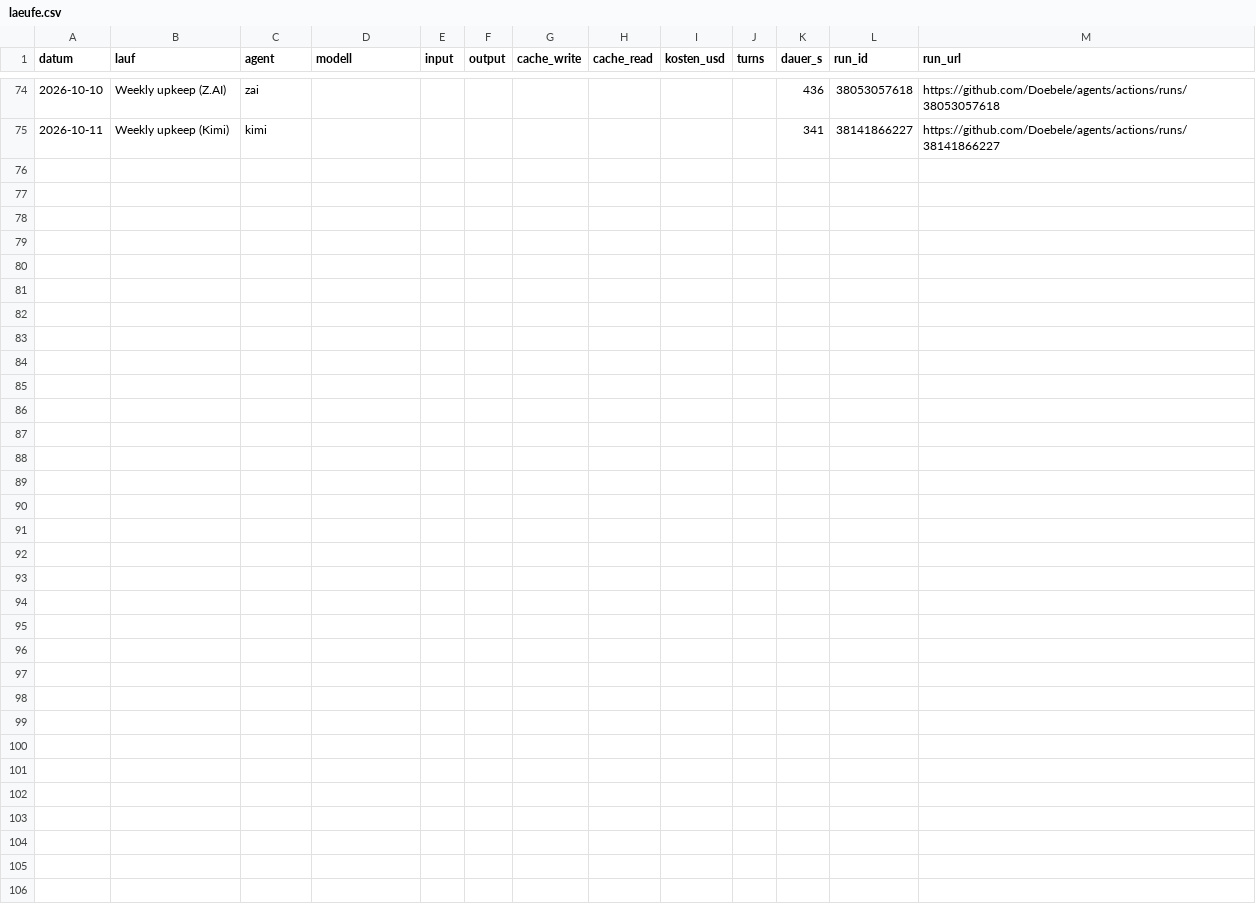
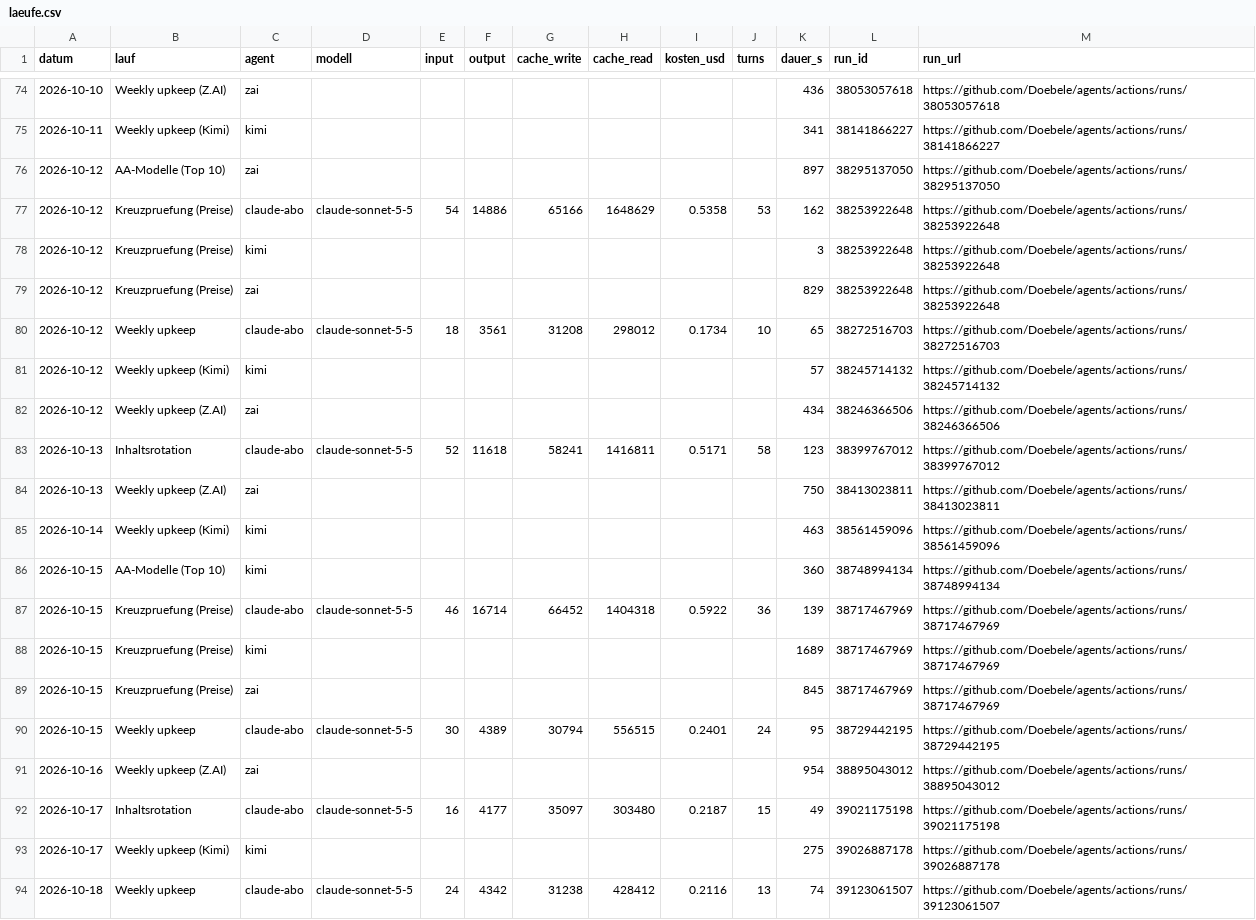
Before and after one commit to Doebele/agents, a CSV file: metriken/laeufe.csv, drawn as a sheet; only a part is shown, gaps mark what is left out.

Commit message:
Kosten: Stand 2026-10-18

```diff
--- a/metriken/laeufe.csv
+++ b/metriken/laeufe.csv
@@ -75 +75,20 @@ datum,lauf,agent,modell,input,output,cache_write,cache_read,kosten_usd,turns,dau
 2026-10-11,Weekly upkeep (Kimi),kimi,,,,,,,,341,38141866227,https://github.com/Doebele/agents/actions/runs/38141866227
+2026-10-12,AA-Modelle (Top 10),zai,,,,,,,,897,38295137050,https://github.com/Doebele/agents/actions/runs/38295137050
+2026-10-12,Kreuzpruefung (Preise),claude-abo,claude-sonnet-5-5,54,14886,65166,1648629,0.5358,53,162,38253922648,https://github.com/Doebele/agents/actions/runs/38253922648
+2026-10-12,Kreuzpruefung (Preise),kimi,,,,,,,,3,38253922648,https://github.com/Doebele/agents/actions/runs/38253922648
+2026-10-12,Kreuzpruefung (Preise),zai,,,,,,,,829,38253922648,https://github.com/Doebele/agents/actions/runs/38253922648
+2026-10-12,Weekly upkeep,claude-abo,claude-sonnet-5-5,18,3561,31208,298012,0.1734,10,65,38272516703,https://github.com/Doebele/agents/actions/runs/38272516703
+2026-10-12,Weekly upkeep (Kimi),kimi,,,,,,,,57,38245714132,https://github.com/Doebele/agents/actions/runs/38245714132
+2026-10-12,Weekly upkeep (Z.AI),zai,,,,,,,,434,38246366506,https://github.com/Doebele/agents/actions/runs/38246366506
+2026-10-13,Inhaltsrotation,claude-abo,claude-sonnet-5-5,52,11618,58241,1416811,0.5171,58,123,38399767012,https://github.com/Doebele/agents/actions/runs/38399767012
+2026-10-13,Weekly upkeep (Z.AI),zai,,,,,,,,750,38413023811,https://github.com/Doebele/agents/actions/runs/38413023811
+2026-10-14,Weekly upkeep (Kimi),kimi,,,,,,,,463,38561459096,https://github.com/Doebele/agents/actions/runs/38561459096
+2026-10-15,AA-Modelle (Top 10),kimi,,,,,,,,360,38748994134,https://github.com/Doebele/agents/actions/runs/38748994134
+2026-10-15,Kreuzpruefung (Preise),claude-abo,claude-sonnet-5-5,46,16714,66452,1404318,0.5922,36,139,38717467969,https://github.com/Doebele/agents/actions/runs/38717467969
+2026-10-15,Kreuzpruefung (Preise),kimi,,,,,,,,1689,38717467969,https://github.com/Doebele/agents/actions/runs/38717467969
+2026-10-15,Kreuzpruefung (Preise),zai,,,,,,,,845,38717467969,https://github.com/Doebele/agents/actions/runs/38717467969
+2026-10-15,Weekly upkeep,claude-abo,claude-sonnet-5-5,30,4389,30794,556515,0.2401,24,95,38729442195,https://github.com/Doebele/agents/actions/runs/38729442195
+2026-10-16,Weekly upkeep (Z.AI),zai,,,,,,,,954,38895043012,https://github.com/Doebele/agents/actions/runs/38895043012
+2026-10-17,Inhaltsrotation,claude-abo,claude-sonnet-5-5,16,4177,35097,303480,0.2187,15,49,39021175198,https://github.com/Doebele/agents/actions/runs/39021175198
+2026-10-17,Weekly upkeep (Kimi),kimi,,,,,,,,275,39026887178,https://github.com/Doebele/agents/actions/runs/39026887178
+2026-10-18,Weekly upkeep,claude-abo,claude-sonnet-5-5,24,4342,31238,428412,0.2116,13,74,39123061507,https://github.com/Doebele/agents/actions/runs/39123061507
```
